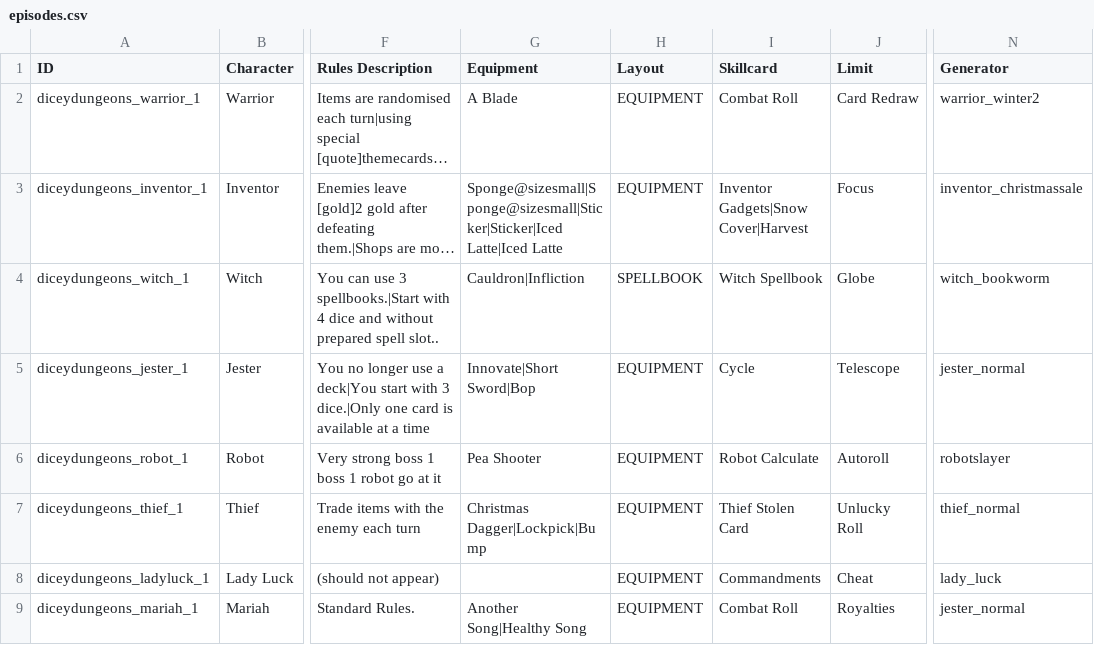
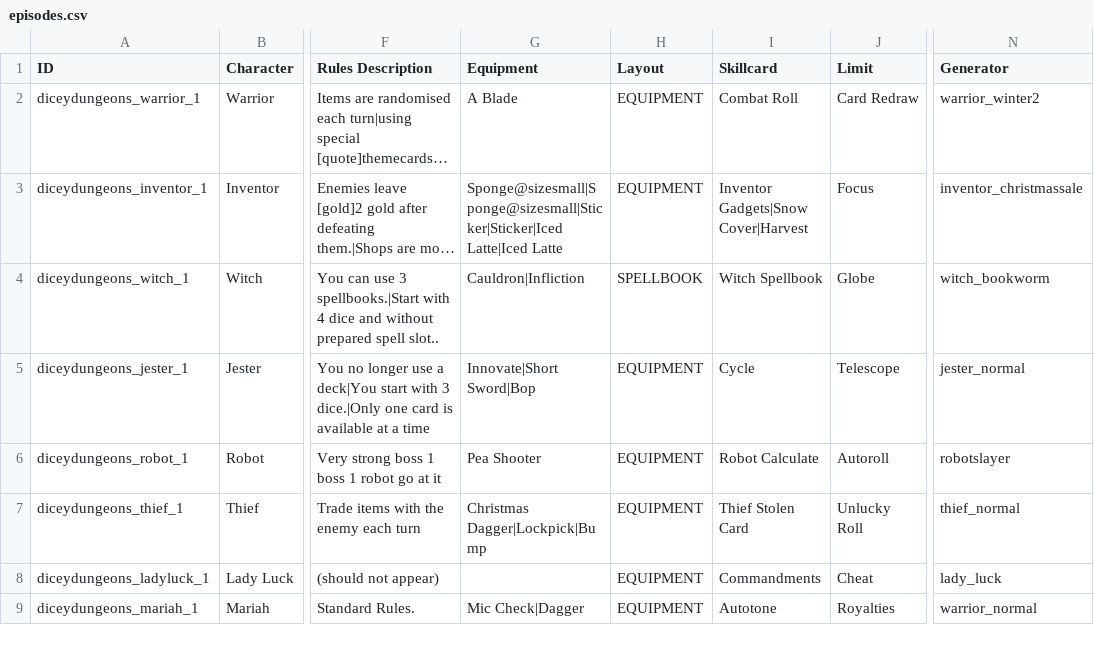
Before and after one commit to godisgoodmatt/christmasspecial, a CSV file: data/text/episodes.csv, drawn as a sheet; only a part is shown, gaps mark what is left out; long unchanged cells end in …; the diff names each change by its address in the sheet, - before the commit and + after, or states it on an @@ line.

```diff
--- a/data/text/episodes.csv
+++ b/data/text/episodes.csv
-G9 (Equipment): Another Song|Healthy Song
+G9 (Equipment): Mic Check|Dagger
-I9 (Skillcard): Combat Roll
+I9 (Skillcard): Autotone
-N9 (Generator): jester_normal
+N9 (Generator): warrior_normal
```
Also changed, not shown: _append/data/text/equipment.csv.
